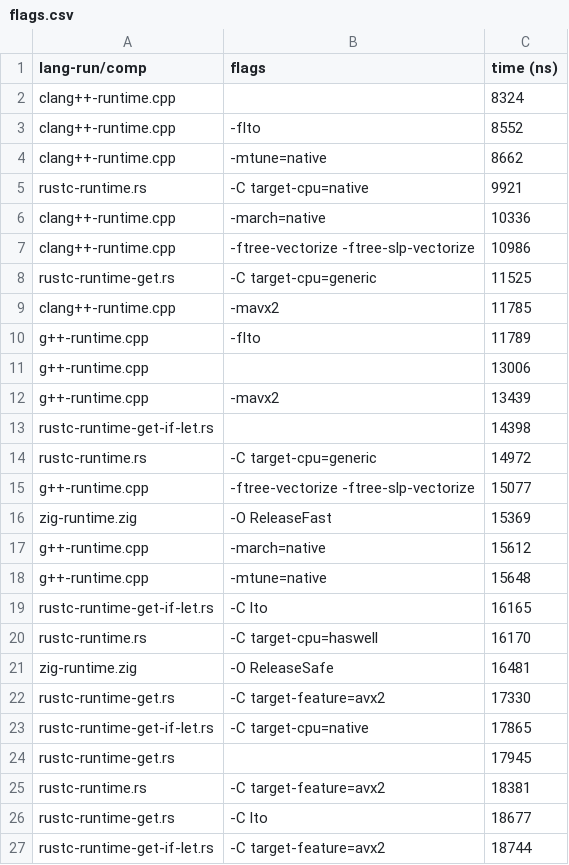
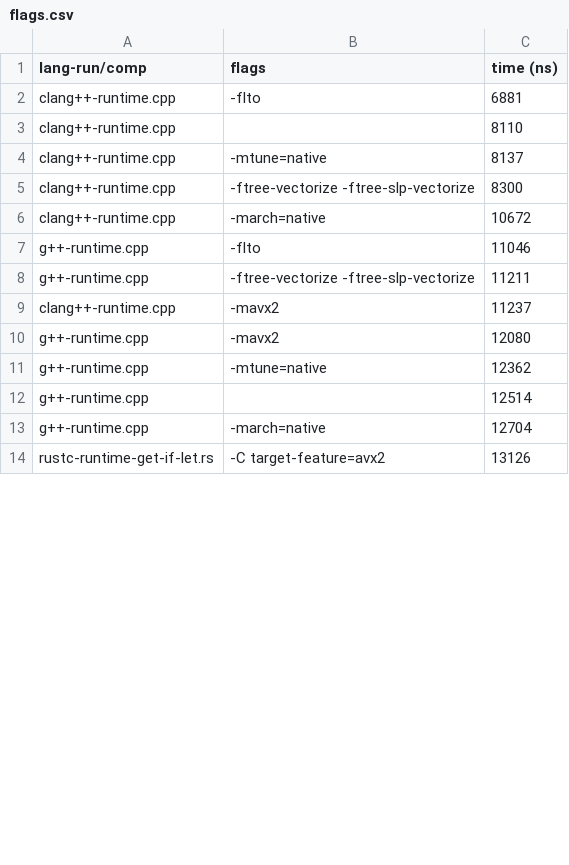
Before and after one commit to pitiK3U/matrix-benchmark, a CSV file: runtime/flags.csv, drawn as a sheet; only a part is shown; the diff covers the shown part only.

Commit message:
Fix: Up flags benchmark to 100 cycles

```diff
--- a/runtime/flags.csv
+++ b/runtime/flags.csv
@@ -1,27 +1,14 @@
                lang-run/comp ,                                  flags , time (ns)
-         clang++-runtime.cpp ,                                        ,   8324
-         clang++-runtime.cpp ,                                  -flto ,   8552
-         clang++-runtime.cpp ,                          -mtune=native ,   8662
-            rustc-runtime.rs ,                   -C target-cpu=native ,   9921
-         clang++-runtime.cpp ,                          -march=native ,  10336
-         clang++-runtime.cpp ,  -ftree-vectorize -ftree-slp-vectorize ,  10986
-        rustc-runtime-get.rs ,                  -C target-cpu=generic ,  11525
-         clang++-runtime.cpp ,                                 -mavx2 ,  11785
-             g++-runtime.cpp ,                                  -flto ,  11789
-             g++-runtime.cpp ,                                        ,  13006
-             g++-runtime.cpp ,                                 -mavx2 ,  13439
- rustc-runtime-get-if-let.rs ,                                        ,  14398
-            rustc-runtime.rs ,                  -C target-cpu=generic ,  14972
-             g++-runtime.cpp ,  -ftree-vectorize -ftree-slp-vectorize ,  15077
-             zig-runtime.zig ,                         -O ReleaseFast ,  15369
-             g++-runtime.cpp ,                          -march=native ,  15612
-             g++-runtime.cpp ,                          -mtune=native ,  15648
- rustc-runtime-get-if-let.rs ,                                 -C lto ,  16165
-            rustc-runtime.rs ,                  -C target-cpu=haswell ,  16170
-             zig-runtime.zig ,                         -O ReleaseSafe ,  16481
-        rustc-runtime-get.rs ,                 -C target-feature=avx2 ,  17330
- rustc-runtime-get-if-let.rs ,                   -C target-cpu=native ,  17865
-        rustc-runtime-get.rs ,                                        ,  17945
-            rustc-runtime.rs ,                 -C target-feature=avx2 ,  18381
-        rustc-runtime-get.rs ,                                 -C lto ,  18677
- rustc-runtime-get-if-let.rs ,                 -C target-feature=avx2 ,  18744
+         clang++-runtime.cpp ,                                  -flto ,   6881
+         clang++-runtime.cpp ,                                        ,   8110
+         clang++-runtime.cpp ,                          -mtune=native ,   8137
+         clang++-runtime.cpp ,  -ftree-vectorize -ftree-slp-vectorize ,   8300
+         clang++-runtime.cpp ,                          -march=native ,  10672
+             g++-runtime.cpp ,                                  -flto ,  11046
+             g++-runtime.cpp ,  -ftree-vectorize -ftree-slp-vectorize ,  11211
+         clang++-runtime.cpp ,                                 -mavx2 ,  11237
+             g++-runtime.cpp ,                                 -mavx2 ,  12080
+             g++-runtime.cpp ,                          -mtune=native ,  12362
+             g++-runtime.cpp ,                                        ,  12514
+             g++-runtime.cpp ,                          -march=native ,  12704
+ rustc-runtime-get-if-let.rs ,                 -C target-feature=avx2 ,  13126
```
Also changed, not shown: 15 added rows, 2 removed rows and 11 edited cells elsewhere in this file, 5 other files.
